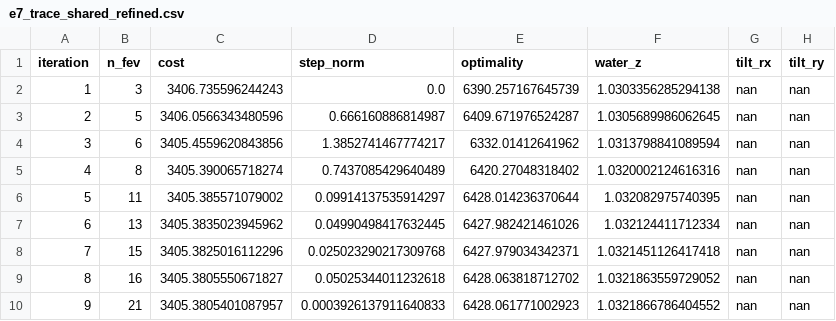
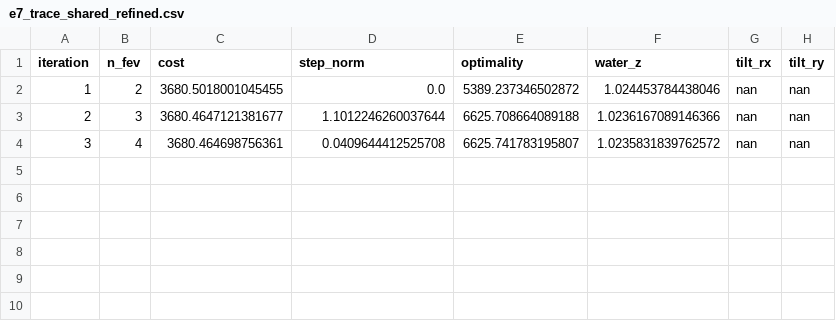
Before and after one commit to McGrathLab/AquaCal, a CSV file: experiments/results/e7_trace_shared_refined.csv, drawn as a sheet.

```diff
--- a/experiments/results/e7_trace_shared_refined.csv
+++ b/experiments/results/e7_trace_shared_refined.csv
@@ -1,10 +1,4 @@
 iteration,n_fev,cost,step_norm,optimality,water_z,tilt_rx,tilt_ry
-1,3,3406.735596244243,0.0,6390.257167645739,1.0303356285294138,nan,nan
-2,5,3406.0566343480596,0.666160886814987,6409.671976524287,1.0305689986062645,nan,nan
-3,6,3405.4559620843856,1.3852741467774217,6332.01412641962,1.0313798841089594,nan,nan
-4,8,3405.390065718274,0.7437085429640489,6420.27048318402,1.0320002124616316,nan,nan
-5,11,3405.385571079002,0.09914137535914297,6428.014236370644,1.032082975740395,nan,nan
-6,13,3405.3835023945962,0.04990498417632445,6427.982421461026,1.032124411712334,nan,nan
-7,15,3405.3825016112296,0.025023290217309768,6427.979034342371,1.0321451126417418,nan,nan
-8,16,3405.3805550671827,0.05025344011232618,6428.063818712702,1.0321863559729052,nan,nan
-9,21,3405.3805401087957,0.0003926137911640833,6428.061771002923,1.0321866786404552,nan,nan
+1,2,3680.5018001045455,0.0,5389.237346502872,1.024453784438046,nan,nan
+2,3,3680.4647121381677,1.1012246260037644,6625.708664089188,1.0236167089146366,nan,nan
+3,4,3680.464698756361,0.0409644412525708,6625.741783195807,1.0235831839762572,nan,nan
```
Also changed, not shown: experiments/results/benchmark_grid.csv, experiments/results/e7_trace_percamera_fixed.csv, 46 other files.
